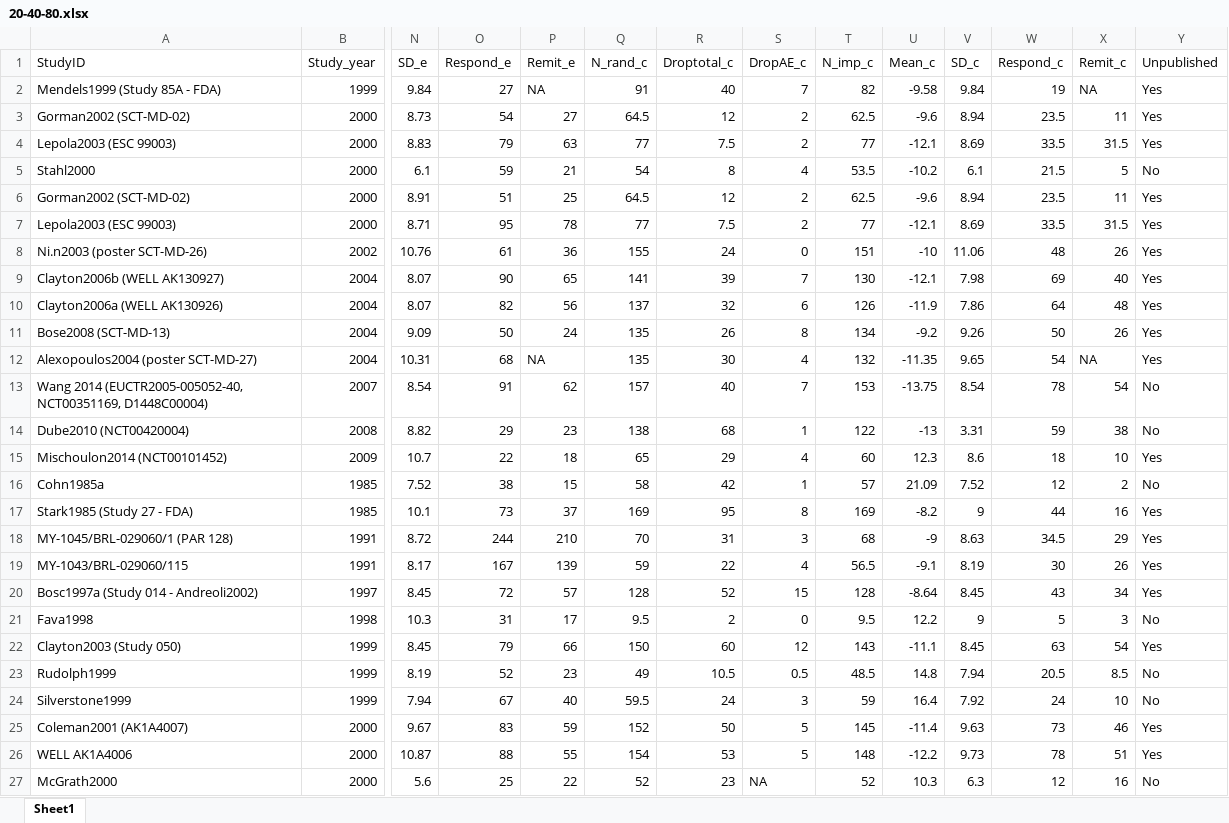
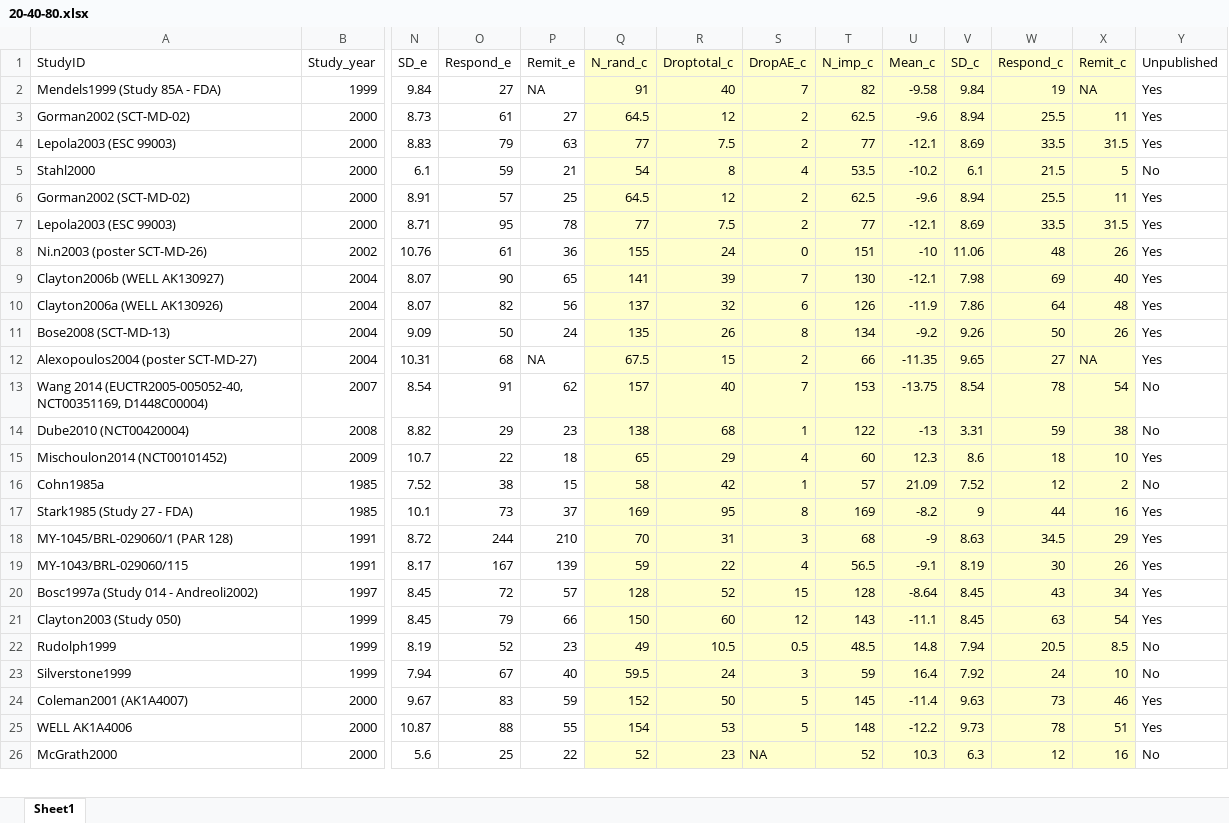
Before and after one commit to Dr-Dong/Reproduce_Fixed_low_dose_vs_flexible_dose, an Excel workbook: analysis/20-40-80.xlsx, sheet Sheet1, drawn as a sheet; only a part is shown, gaps mark what is left out; values as stored, in another font and other column widths than the file's, no borders; removed rows and columns are numbered as before the commit, all else as after; rows hold the shown columns only; the diff covers the shown part only; the diff names each change by its address in the sheet, - before the commit and + after, or states it on an @@ line.

```diff
--- a/analysis/20-40-80.xlsx (sheet Sheet1)
+++ b/analysis/20-40-80.xlsx (sheet Sheet1)
-Q1:X20 fill: none
+Q1:X20 fill: #FFFFCC
-O3 (Respond_e): 54
+O3 (Respond_e): 61
-W3 (Respond_c): 23.5
+W3 (Respond_c): 25.5
-O6 (Respond_e): 51
+O6 (Respond_e): 57
-W6 (Respond_c): 23.5
+W6 (Respond_c): 25.5
-Q12 (N_rand_c): 135
+Q12 (N_rand_c): 67.5
-R12 (Droptotal_c): 30
+R12 (Droptotal_c): 15
-S12 (DropAE_c): 4
+S12 (DropAE_c): 2
-T12 (N_imp_c): 132
+T12 (N_imp_c): 66
-W12 (Respond_c): 54
+W12 (Respond_c): 27
-row 21: Fava1998 | 1998 | 10.3 | 31 | 17 | 9.5 | 2 | 0 | 9.5 | 12.2 | 9 | 5 | 3 | No
-Q21:X26 fill: none
+Q21:X26 fill: #FFFFCC
```
Also changed, not shown: 3 added rows, 1 removed row, 24 edited cells and cell formats elsewhere in this sheet, analysis/20(vs20-40).xlsx, analysis/20-40.xlsx, 15 other files.
